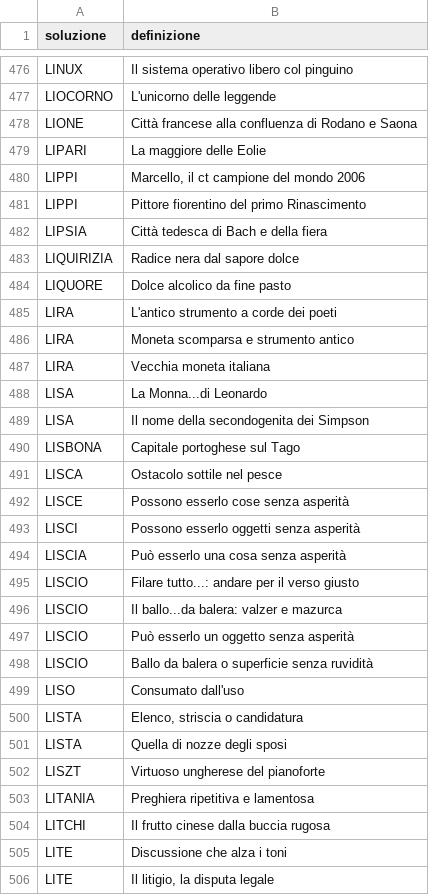
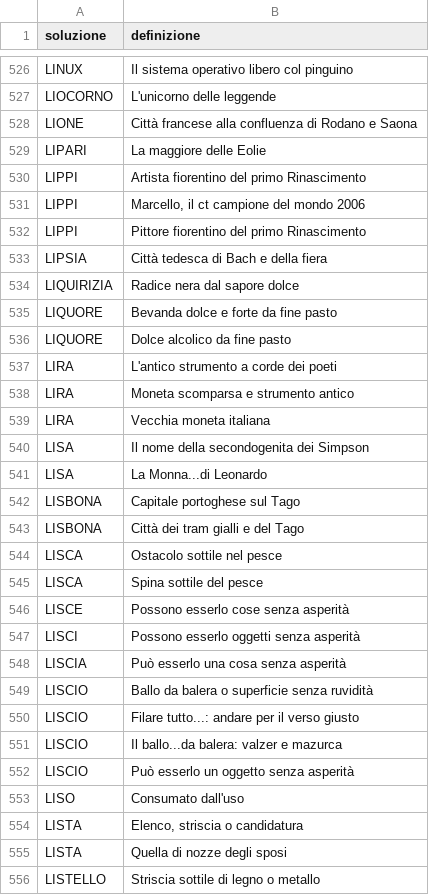
Before and after one commit to agea/cruciverba, a CSV file: voci/L.csv, drawn as a sheet; only a part is shown, gaps mark what is left out; the shorter side is filled out with more unchanged rows; the diff covers the shown part only.

```diff
--- a/voci/L.csv
+++ b/voci/L.csv
@@ -479,2 +529,3 @@ LIONE,Città francese alla confluenza di Rodano e Saona
 LIPARI,La maggiore delle Eolie
+LIPPI,Artista fiorentino del primo Rinascimento
 LIPPI,"Marcello, il ct campione del mondo 2006"
@@ -483,2 +534,3 @@ LIPSIA,Città tedesca di Bach e della fiera
 LIQUIRIZIA,Radice nera dal sapore dolce
+LIQUORE,Bevanda dolce e forte da fine pasto
 LIQUORE,Dolce alcolico da fine pasto
@@ -487,6 +539,8 @@ LIRA,Moneta scomparsa e strumento antico
 LIRA,Vecchia moneta italiana
+LISA,Il nome della secondogenita dei Simpson
 LISA,La Monna...di Leonardo
-LISA,Il nome della secondogenita dei Simpson
 LISBONA,Capitale portoghese sul Tago
+LISBONA,Città dei tram gialli e del Tago
 LISCA,Ostacolo sottile nel pesce
+LISCA,Spina sottile del pesce
 LISCE,Possono esserlo cose senza asperità
@@ -494,2 +548,3 @@ LISCI,Possono esserlo oggetti senza asperità
 LISCIA,Può esserlo una cosa senza asperità
+LISCIO,Ballo da balera o superficie senza ruvidità
 LISCIO,Filare tutto...: andare per il verso giusto
@@ -497,3 +552,2 @@ LISCIO,Il ballo...da balera: valzer e mazurca
 LISCIO,Può esserlo un oggetto senza asperità
-LISCIO,Ballo da balera o superficie senza ruvidità
 LISO,Consumato dall'uso
@@ -501 +555,2 @@ LISTA,"Elenco, striscia o candidatura"
 LISTA,Quella di nozze degli sposi
+LISTELLO,Striscia sottile di legno o metallo
```
Also changed, not shown: 74 added rows, 19 moved rows and 6 edited cells elsewhere in this file, voci/F.csv, voci/G.csv, 24 other files.
